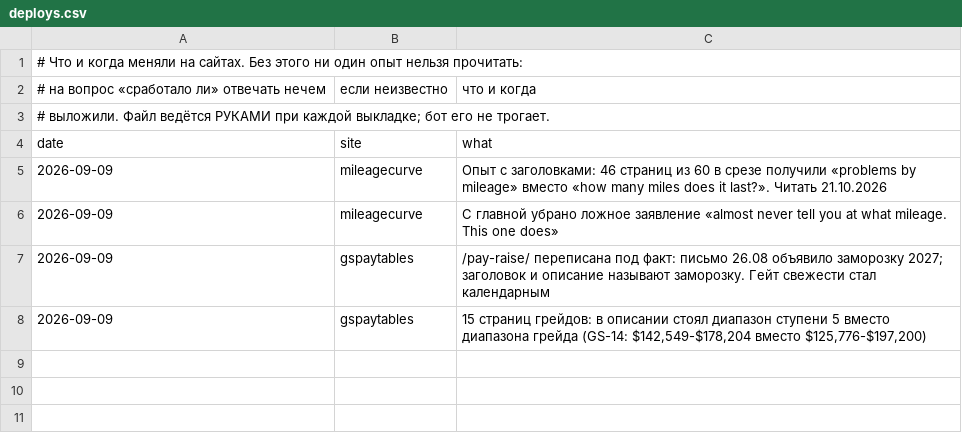
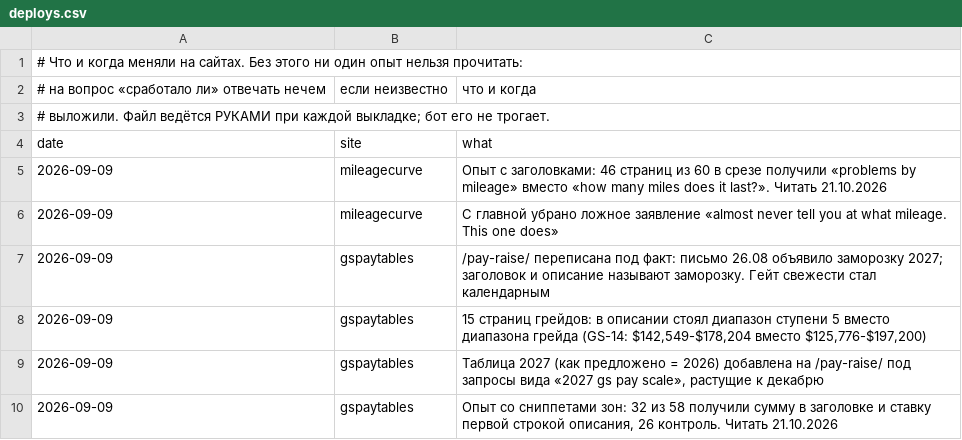
Before and after one commit to bilingoplusllc/web-properties, a CSV file: dashboard/data/deploys.csv, drawn as a sheet; the diff names each change by its address in the sheet, - before the commit and + after, or states it on an @@ line.

```diff
--- a/dashboard/data/deploys.csv
+++ b/dashboard/data/deploys.csv
+row 9: 2026-09-09 | gspaytables | Таблица 2027 (как предложено = 2026) добавлена на /pay-raise/ под запросы вида «2027 gs pay scale», растущие к декабрю
+row 10: 2026-09-09 | gspaytables | Опыт со сниппетами зон: 32 из 58 получили сумму в заголовке и ставку первой строкой описания, 26 контроль. Читать 21.10.2026
```
